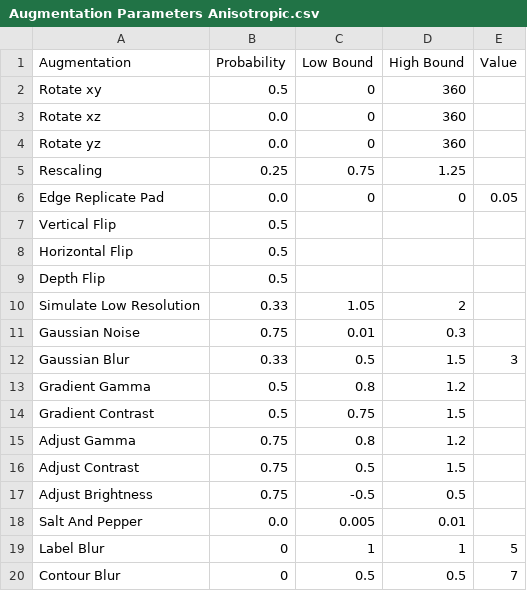
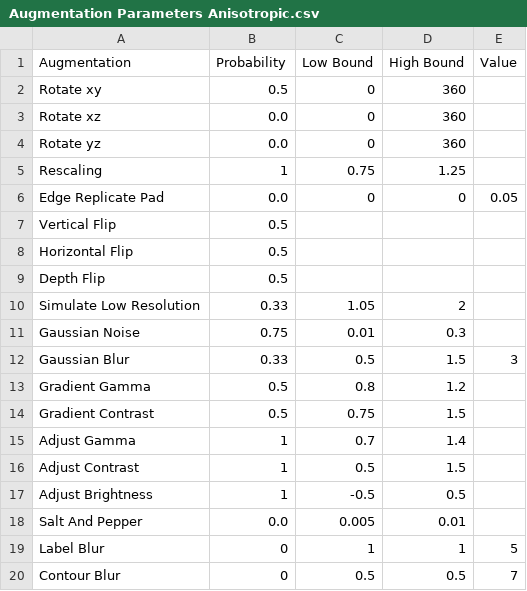
Before and after one commit to fgdfgfthgr-fox/Volume_Seg_Tool, a CSV file: Augmentation Parameters Anisotropic.csv, drawn as a sheet.

Commit message:
More aggressive default augmentations

```diff
--- a/Augmentation Parameters Anisotropic.csv
+++ b/Augmentation Parameters Anisotropic.csv
@@ -4,3 +4,3 @@ Rotate xz,0.0,0,360,
 Rotate yz,0.0,0,360,
-Rescaling,0.25,0.75,1.25,
+Rescaling,1,0.75,1.25,
 Edge Replicate Pad,0.0,0,0,0.05
@@ -14,5 +14,5 @@ Gradient Gamma,0.5,0.8,1.2,
 Gradient Contrast,0.5,0.75,1.5,
-Adjust Gamma,0.75,0.8,1.2,
-Adjust Contrast,0.75,0.5,1.5,
-Adjust Brightness,0.75,-0.5,0.5,
+Adjust Gamma,1,0.7,1.4,
+Adjust Contrast,1,0.5,1.5,
+Adjust Brightness,1,-0.5,0.5,
 Salt And Pepper,0.0,0.005,0.01,
```
Also changed, not shown: Augmentation Parameters Isotropic.csv.
